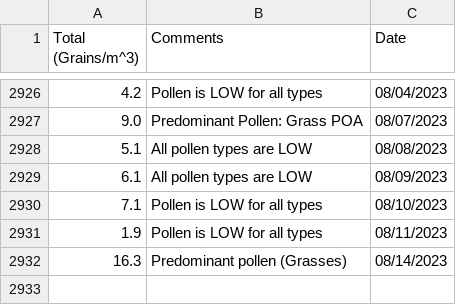
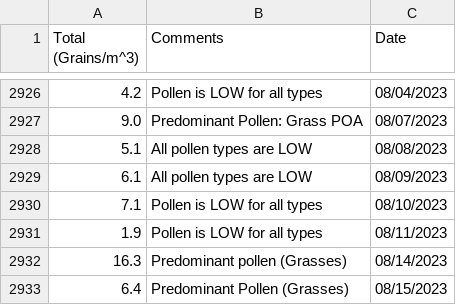
Before and after one commit to stephencarino/pollen, a CSV file: data/pollen-total.csv, drawn as a sheet; only a part is shown, gaps mark what is left out; the diff names each change by its address in the sheet, - before the commit and + after, or states it on an @@ line.

```diff
--- a/data/pollen-total.csv
+++ b/data/pollen-total.csv
+row 2933: 6.4 | Predominant Pollen (Grasses) | 08/15/2023
```
Also changed, not shown: data/pollen-type.csv.
